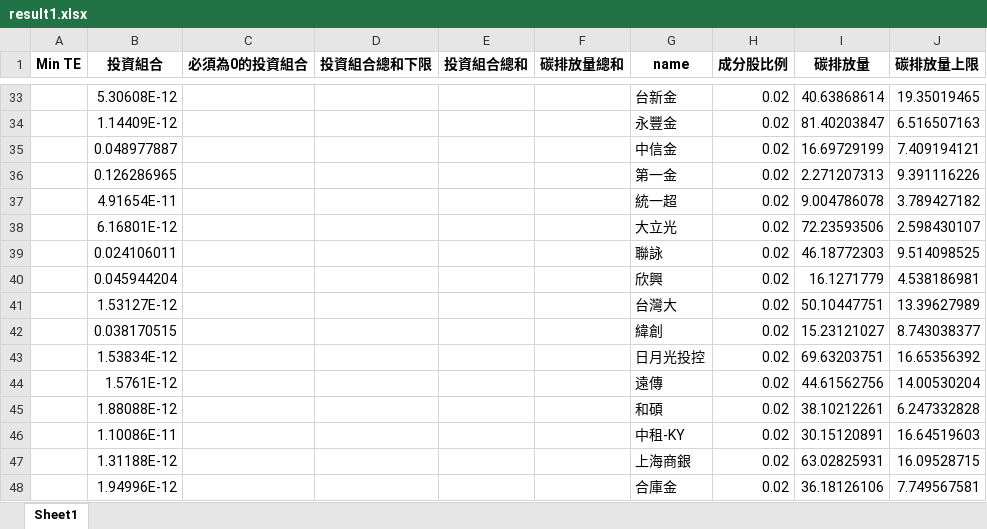
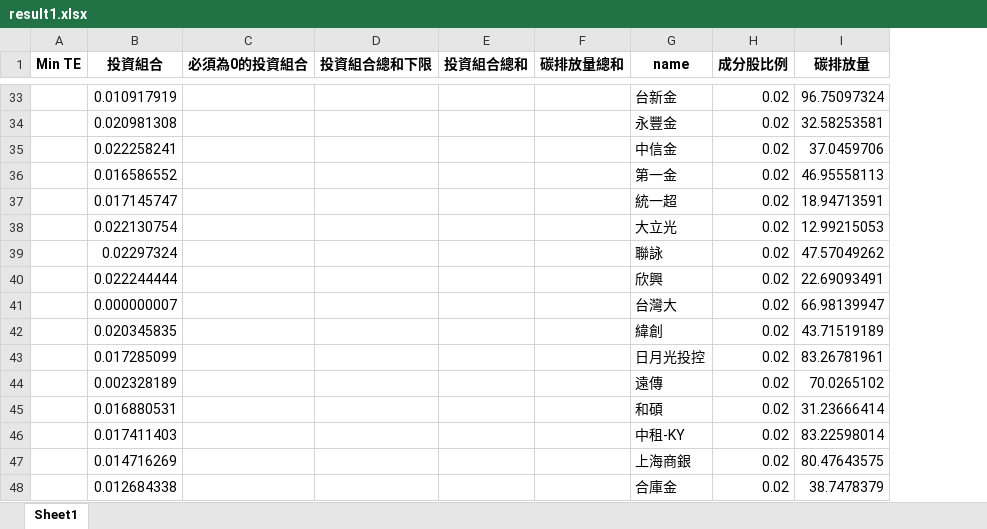
Before and after one commit to Deathate/Carbon-Emission-Conscious-Investment-Portfolio, an Excel workbook: result1.xlsx, sheet Sheet1, drawn as a sheet; only a part is shown, gaps mark what is left out; values as stored, in another font and other column widths than the file's, no borders; the diff covers the shown part only; the diff names each change by its address in the sheet, - before the commit and + after, or states it on an @@ line.

```diff
--- a/result1.xlsx (sheet Sheet1)
+++ b/result1.xlsx (sheet Sheet1)
-column J (碳排放量上限), rows 33-48: 19.35019465 | 6.516507163 | 7.409194121 | 9.391116226 | 3.789427182 | 2.598430107 | 9.514098525 | 4.538186981 | 13.39627989 | 8.743038377 | 16.65356392 | 14.00530204 | 6.247332828 | 16.64519603 | 16.09528715 | 7.749567581
-B33 (投資組合): 5.30608E-12
+B33 (投資組合): 0.010917919
-I33 (碳排放量): 40.63868614
+I33 (碳排放量): 96.75097324
-B34 (投資組合): 1.14409E-12
+B34 (投資組合): 0.020981308
-I34 (碳排放量): 81.40203847
+I34 (碳排放量): 32.58253581
-B35 (投資組合): 0.048977887
+B35 (投資組合): 0.022258241
-I35 (碳排放量): 16.69729199
+I35 (碳排放量): 37.0459706
-B36 (投資組合): 0.126286965
+B36 (投資組合): 0.016586552
-I36 (碳排放量): 2.271207313
+I36 (碳排放量): 46.95558113
-B37 (投資組合): 4.91654E-11
+B37 (投資組合): 0.017145747
-I37 (碳排放量): 9.004786078
+I37 (碳排放量): 18.94713591
-B38 (投資組合): 6.16801E-12
+B38 (投資組合): 0.022130754
-I38 (碳排放量): 72.23593506
+I38 (碳排放量): 12.99215053
-B39 (投資組合): 0.024106011
+B39 (投資組合): 0.02297324
-I39 (碳排放量): 46.18772303
+I39 (碳排放量): 47.57049262
-B40 (投資組合): 0.045944204
+B40 (投資組合): 0.022244444
-I40 (碳排放量): 16.1271779
+I40 (碳排放量): 22.69093491
-B41 (投資組合): 1.53127E-12
+B41 (投資組合): 0.000000007
-I41 (碳排放量): 50.10447751
+I41 (碳排放量): 66.98139947
-B42 (投資組合): 0.038170515
+B42 (投資組合): 0.020345835
-I42 (碳排放量): 15.23121027
+I42 (碳排放量): 43.71519189
-B43 (投資組合): 1.53834E-12
+B43 (投資組合): 0.017285099
-I43 (碳排放量): 69.63203751
+I43 (碳排放量): 83.26781961
-B44 (投資組合): 1.5761E-12
+B44 (投資組合): 0.002328189
-I44 (碳排放量): 44.61562756
+I44 (碳排放量): 70.0265102
-B45 (投資組合): 1.88088E-12
+B45 (投資組合): 0.016880531
-I45 (碳排放量): 38.10212261
+I45 (碳排放量): 31.23666414
-B46 (投資組合): 1.10086E-11
+B46 (投資組合): 0.017411403
-I46 (碳排放量): 30.15120891
+I46 (碳排放量): 83.22598014
-B47 (投資組合): 1.31188E-12
+B47 (投資組合): 0.014716269
-I47 (碳排放量): 63.02825931
+I47 (碳排放量): 80.47643575
-B48 (投資組合): 1.94996E-12
+B48 (投資組合): 0.012684338
-I48 (碳排放量): 36.18126106
+I48 (碳排放量): 38.7478379
```
Also changed, not shown: 67 edited cells elsewhere in this sheet, result2.xlsx, 1 other file.
